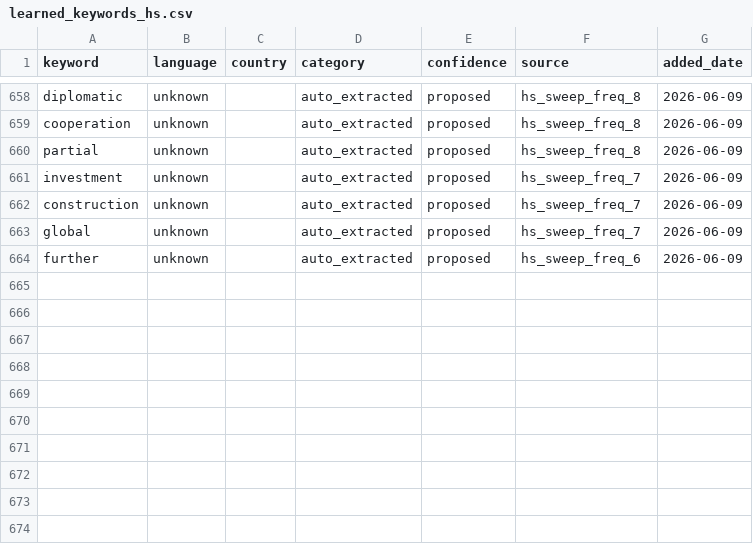
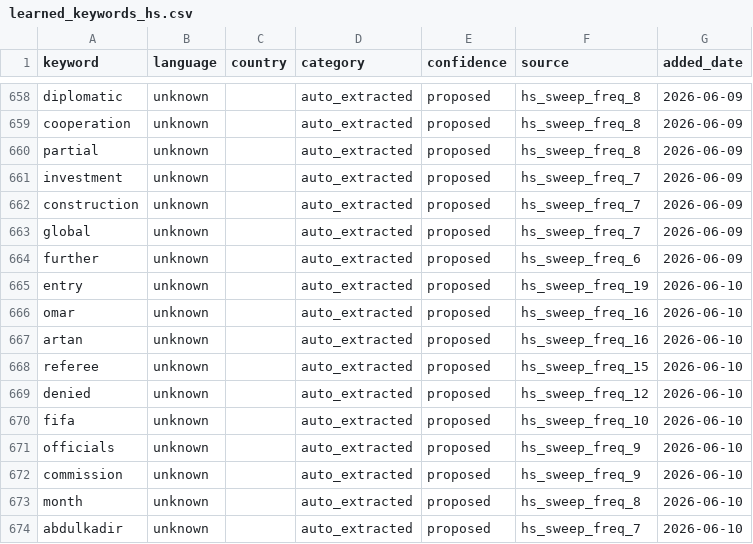
Before and after one commit to KSvend/IRIS, a CSV file: monitoring/autolearn/learned_keywords_hs.csv, drawn as a sheet; only a part is shown, gaps mark what is left out; the diff names each change by its address in the sheet, - before the commit and + after, or states it on an @@ line.

```diff
--- a/monitoring/autolearn/learned_keywords_hs.csv
+++ b/monitoring/autolearn/learned_keywords_hs.csv
+row 665: entry | unknown |  | auto_extracted | proposed | hs_sweep_freq_19 | 2026-06-10
+row 666: omar | unknown |  | auto_extracted | proposed | hs_sweep_freq_16 | 2026-06-10
+row 667: artan | unknown |  | auto_extracted | proposed | hs_sweep_freq_16 | 2026-06-10
+row 668: referee | unknown |  | auto_extracted | proposed | hs_sweep_freq_15 | 2026-06-10
+row 669: denied | unknown |  | auto_extracted | proposed | hs_sweep_freq_12 | 2026-06-10
+row 670: fifa | unknown |  | auto_extracted | proposed | hs_sweep_freq_10 | 2026-06-10
+row 671: officials | unknown |  | auto_extracted | proposed | hs_sweep_freq_9 | 2026-06-10
+row 672: commission | unknown |  | auto_extracted | proposed | hs_sweep_freq_9 | 2026-06-10
+row 673: month | unknown |  | auto_extracted | proposed | hs_sweep_freq_8 | 2026-06-10
+row 674: abdulkadir | unknown |  | auto_extracted | proposed | hs_sweep_freq_7 | 2026-06-10
```
Also changed, not shown: monitoring/autolearn/narrative_discoveries.csv, monitoring/autolearn/toxic_handles.csv, 9 other files.
